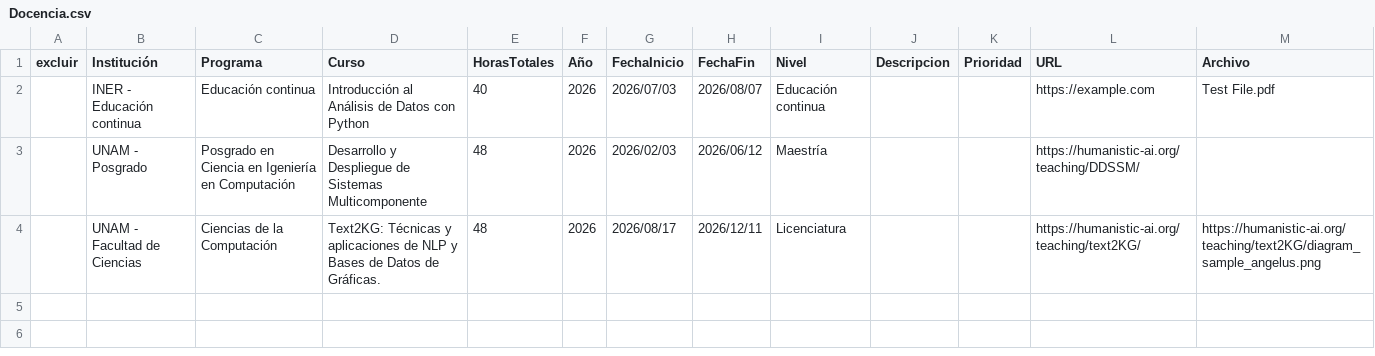
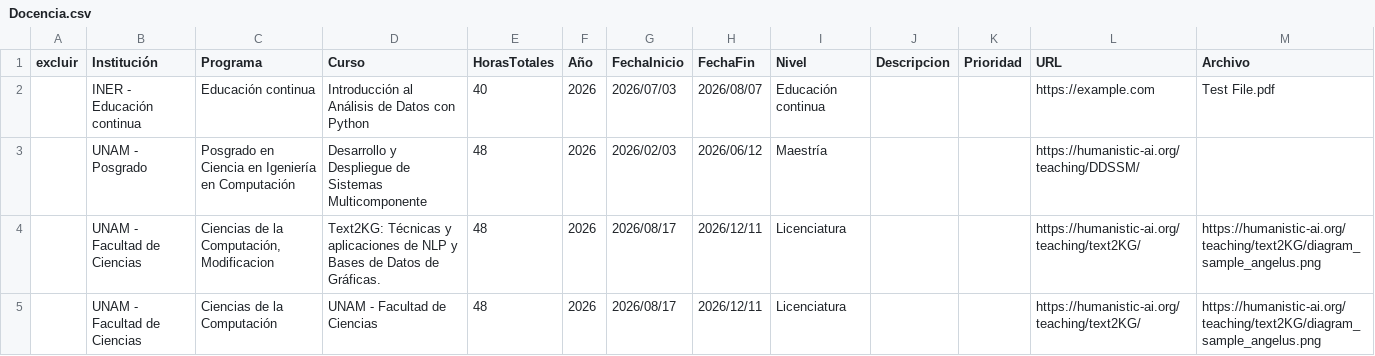
Before and after one commit to Lentigob/lentigob.github.io, a CSV file: data/Docencia.csv, drawn as a sheet.

Commit message:
Commit de cambios en docencia

```diff
--- a/data/Docencia.csv
+++ b/data/Docencia.csv
@@ -3,2 +3,3 @@ excluir,Institución,Programa,Curso,HorasTotales,Año,FechaInicio,FechaFin,Nivel
 ,UNAM - Posgrado,Posgrado en Ciencia en Igeniería en Computación,Desarrollo y Despliegue de Sistemas Multicomponente,48,2026,2026/02/03,2026/06/12,Maestría,,,https://humanistic-ai.org/teaching/DDSSM/,
-,UNAM - Facultad de Ciencias,Ciencias de la Computación,Text2KG: Técnicas y aplicaciones de NLP y Bases de Datos de Gráficas.,48,2026,2026/08/17,2026/12/11,Licenciatura,,,https://humanistic-ai.org/teaching/text2KG/,https://humanistic-ai.org/teaching/text2KG/diagram_sample_angelus.png
+,UNAM - Facultad de Ciencias,"Ciencias de la Computación, Modificacion",Text2KG: Técnicas y aplicaciones de NLP y Bases de Datos de Gráficas.,48,2026,2026/08/17,2026/12/11,Licenciatura,,,https://humanistic-ai.org/teaching/text2KG/,https://humanistic-ai.org/teaching/text2KG/diagram_sample_angelus.png
+,UNAM - Facultad de Ciencias,Ciencias de la Computación,UNAM - Facultad de Ciencias,48,2026,2026/08/17,2026/12/11,Licenciatura,,,https://humanistic-ai.org/teaching/text2KG/,https://humanistic-ai.org/teaching/text2KG/diagram_sample_angelus.png
```
